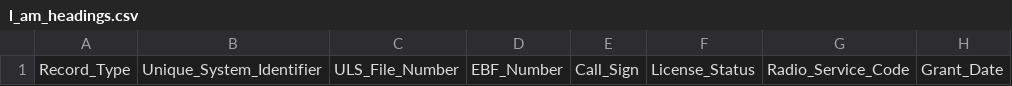
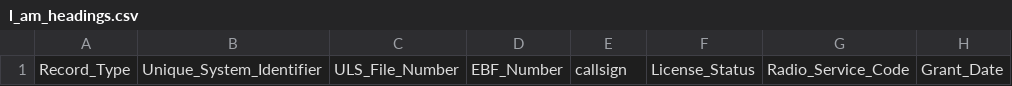
Before and after one commit to harpojaeger/vanity-callsigns, a CSV file: bin/l_am_headings.csv, drawn as a sheet; only a part is shown; the diff names each change by its address in the sheet, - before the commit and + after, or states it on an @@ line.

Commit message:
Use callsign instead of call_sign as column heading to avoid further script udpates

```diff
--- a/bin/l_am_headings.csv
+++ b/bin/l_am_headings.csv
-E1: Call_Sign
+E1: callsign
```
